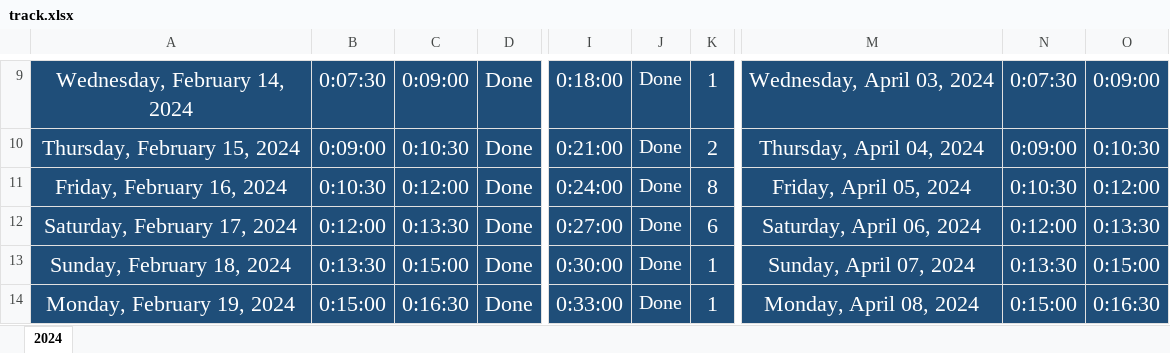
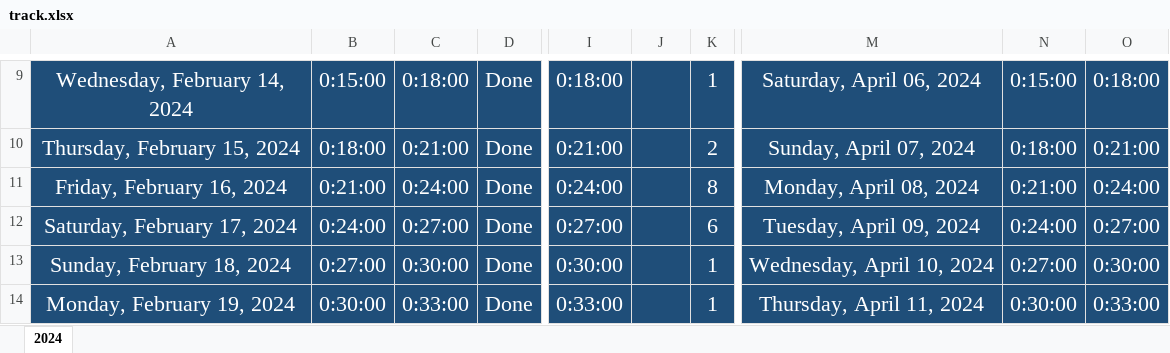
Before and after one commit to Mostafa-El-Masry/dashboard, an Excel workbook: track.xlsx, sheet 2024, drawn as a sheet; only a part is shown, gaps mark what is left out; values as stored, in another font and other column widths than the file's, no borders; table styles not drawn; the diff covers the shown part only; the diff names each change by its address in the sheet, - before the commit and + after, or states it on an @@ line.

```diff
--- a/track.xlsx (sheet 2024)
+++ b/track.xlsx (sheet 2024)
-B9: 0:07:30
+B9: 0:15:00
-C9: 0:09:00
+C9: 0:18:00
-J9:J14: Done
+J9:J14: (empty)
-M9: Wednesday, April 03, 2024
+M9: Saturday, April 06, 2024
-N9: 0:07:30
+N9: 0:15:00
-O9: 0:09:00
+O9: 0:18:00
-B10: 0:09:00
+B10: 0:18:00
-C10: 0:10:30
+C10: 0:21:00
-M10: Thursday, April 04, 2024
+M10: Sunday, April 07, 2024
-N10: 0:09:00
+N10: 0:18:00
-O10: 0:10:30
+O10: 0:21:00
-B11: 0:10:30
+B11: 0:21:00
-C11: 0:12:00
+C11: 0:24:00
-M11: Friday, April 05, 2024
+M11: Monday, April 08, 2024
-N11: 0:10:30
+N11: 0:21:00
-O11: 0:12:00
+O11: 0:24:00
-B12: 0:12:00
+B12: 0:24:00
-C12: 0:13:30
+C12: 0:27:00
-M12: Saturday, April 06, 2024
+M12: Tuesday, April 09, 2024
-N12: 0:12:00
+N12: 0:24:00
-O12: 0:13:30
+O12: 0:27:00
-B13: 0:13:30
+B13: 0:27:00
-C13: 0:15:00
+C13: 0:30:00
-M13: Sunday, April 07, 2024
+M13: Wednesday, April 10, 2024
-N13: 0:13:30
+N13: 0:27:00
-O13: 0:15:00
+O13: 0:30:00
-B14: 0:15:00
+B14: 0:30:00
-C14: 0:16:30
+C14: 0:33:00
-M14: Monday, April 08, 2024
+M14: Thursday, April 11, 2024
-N14: 0:15:00
+N14: 0:30:00
-O14: 0:16:30
+O14: 0:33:00
```
Also changed, not shown: 4 added rows, 4 removed rows, 391 edited cells and cell formats elsewhere in this sheet, formulas that keep their value.
